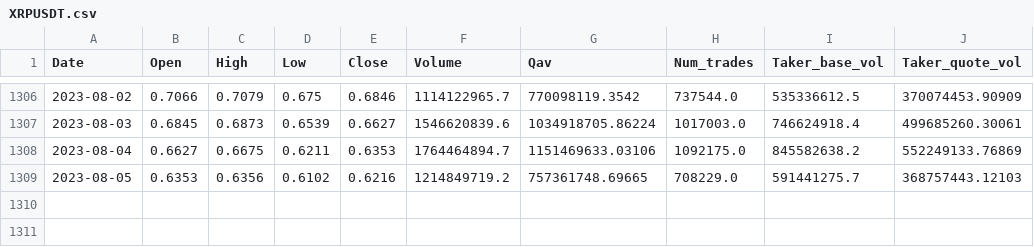
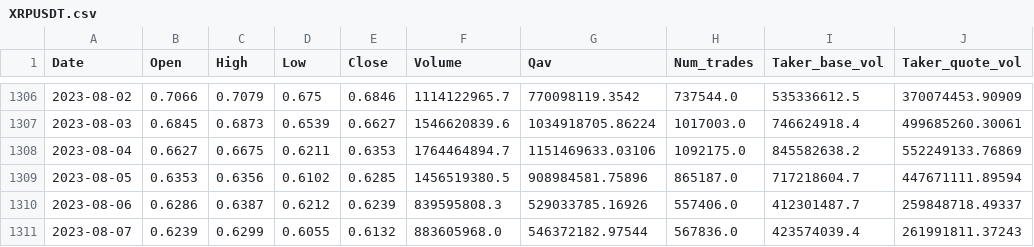
Before and after one commit to diserdyuk/backtesting, a CSV file: datafeed/crypto/XRPUSDT.csv, drawn as a sheet; only a part is shown, gaps mark what is left out.

```diff
--- a/datafeed/crypto/XRPUSDT.csv
+++ b/datafeed/crypto/XRPUSDT.csv
@@ -1308,2 +1308,4 @@ Date,Open,High,Low,Close,Volume,Qav,Num_trades,Taker_base_vol,Taker_quote_vol
 2023-08-04,0.6627,0.6675,0.6211,0.6353,1764464894.7,1151469633.03106,1092175.0,845582638.2,552249133.76869
-2023-08-05,0.6353,0.6356,0.6102,0.6216,1214849719.2,757361748.69665,708229.0,591441275.7,368757443.12103
+2023-08-05,0.6353,0.6356,0.6102,0.6285,1456519380.5,908984581.75896,865187.0,717218604.7,447671111.89594
+2023-08-06,0.6286,0.6387,0.6212,0.6239,839595808.3,529033785.16926,557406.0,412301487.7,259848718.49337
+2023-08-07,0.6239,0.6299,0.6055,0.6132,883605968.0,546372182.97544,567836.0,423574039.4,261991811.37243
```
Also changed, not shown: datafeed/crypto/BTCUSDT.csv, datafeed/crypto/DOGEUSDT.csv, 37 other files.
